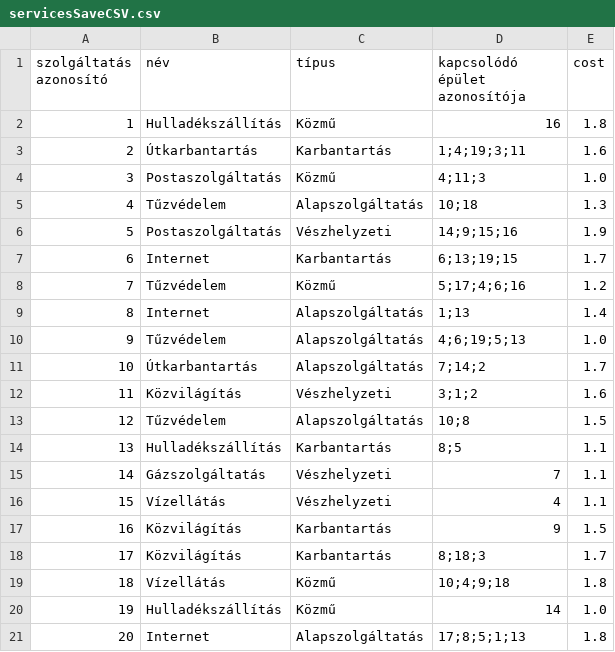
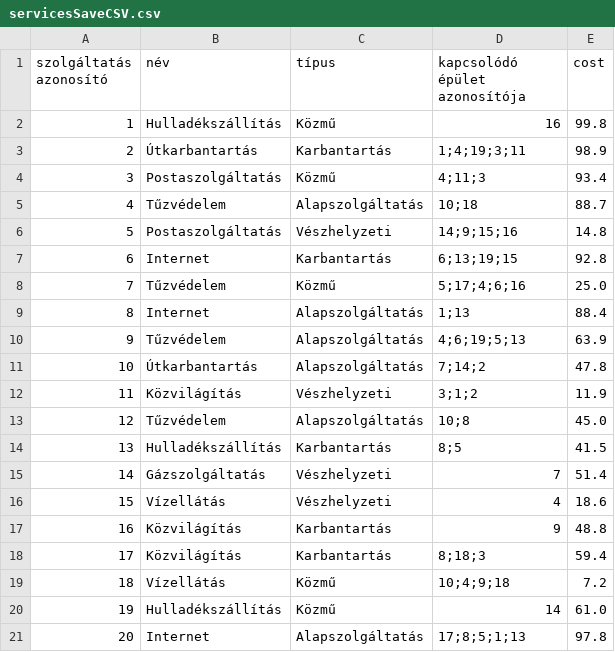
Before and after one commit to PITRv1/PleaseHold, a CSV file: Assets/InputCSVFiles/StartCSVFiles/servicesSaveCSV.csv, drawn as a sheet.

```diff
--- a/Assets/InputCSVFiles/StartCSVFiles/servicesSaveCSV.csv
+++ b/Assets/InputCSVFiles/StartCSVFiles/servicesSaveCSV.csv
@@ -1,21 +1,21 @@
 szolgáltatás azonosító,név,típus,kapcsolódó épület azonosítója,cost
-1,Hulladékszállítás,Közmű,16,1.8
-2,Útkarbantartás,Karbantartás,1;4;19;3;11,1.6
-3,Postaszolgáltatás,Közmű,4;11;3,1.0
-4,Tűzvédelem,Alapszolgáltatás,10;18,1.3
-5,Postaszolgáltatás,Vészhelyzeti,14;9;15;16,1.9
-6,Internet,Karbantartás,6;13;19;15,1.7
-7,Tűzvédelem,Közmű,5;17;4;6;16,1.2
-8,Internet,Alapszolgáltatás,1;13,1.4
-9,Tűzvédelem,Alapszolgáltatás,4;6;19;5;13,1.0
-10,Útkarbantartás,Alapszolgáltatás,7;14;2,1.7
-11,Közvilágítás,Vészhelyzeti,3;1;2,1.6
-12,Tűzvédelem,Alapszolgáltatás,10;8,1.5
-13,Hulladékszállítás,Karbantartás,8;5,1.1
-14,Gázszolgáltatás,Vészhelyzeti,7,1.1
-15,Vízellátás,Vészhelyzeti,4,1.1
-16,Közvilágítás,Karbantartás,9,1.5
-17,Közvilágítás,Karbantartás,8;18;3,1.7
-18,Vízellátás,Közmű,10;4;9;18,1.8
-19,Hulladékszállítás,Közmű,14,1.0
-20,Internet,Alapszolgáltatás,17;8;5;1;13,1.8
+1,Hulladékszállítás,Közmű,16,99.8
+2,Útkarbantartás,Karbantartás,1;4;19;3;11,98.9
+3,Postaszolgáltatás,Közmű,4;11;3,93.4
+4,Tűzvédelem,Alapszolgáltatás,10;18,88.7
+5,Postaszolgáltatás,Vészhelyzeti,14;9;15;16,14.8
+6,Internet,Karbantartás,6;13;19;15,92.8
+7,Tűzvédelem,Közmű,5;17;4;6;16,25.0
+8,Internet,Alapszolgáltatás,1;13,88.4
+9,Tűzvédelem,Alapszolgáltatás,4;6;19;5;13,63.9
+10,Útkarbantartás,Alapszolgáltatás,7;14;2,47.8
+11,Közvilágítás,Vészhelyzeti,3;1;2,11.9
+12,Tűzvédelem,Alapszolgáltatás,10;8,45.0
+13,Hulladékszállítás,Karbantartás,8;5,41.5
+14,Gázszolgáltatás,Vészhelyzeti,7,51.4
+15,Vízellátás,Vészhelyzeti,4,18.6
+16,Közvilágítás,Karbantartás,9,48.8
+17,Közvilágítás,Karbantartás,8;18;3,59.4
+18,Vízellátás,Közmű,10;4;9;18,7.2
+19,Hulladékszállítás,Közmű,14,61.0
+20,Internet,Alapszolgáltatás,17;8;5;1;13,97.8
```
Also changed, not shown: Assets/InputCSVFiles/StartCSVFiles/buildingsSaveCSV.csv, 7 other files.
